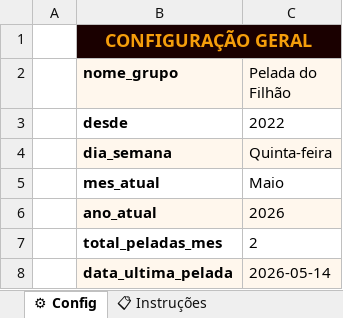
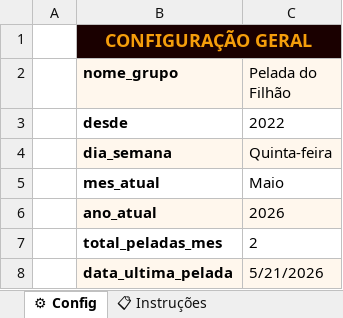
Before and after one commit to MarlosTeixeira/Pelada_do_filhao, an Excel workbook: Pelada_do_Filhao.xlsx, sheet ⚙ Config, drawn as a sheet; values as stored, in another font and other column widths than the file's, no borders; the diff names each change by its address in the sheet, - before the commit and + after, or states it on an @@ line.

```diff
--- a/Pelada_do_Filhao.xlsx (sheet ⚙ Config)
+++ b/Pelada_do_Filhao.xlsx (sheet ⚙ Config)
-C8 (Pelada do Filhão): 2026-05-14
+C8 (Pelada do Filhão): 5/21/2026
```
Also changed, not shown: sheet 🟥 Jogadores_Mes, sheet 📅 Historico, sheet 🟨 Artilharia_Mes, sheet ⚽ Ultima_Pelada, sheet 🟧 Assistencias_Mes, formulas that keep their value.
